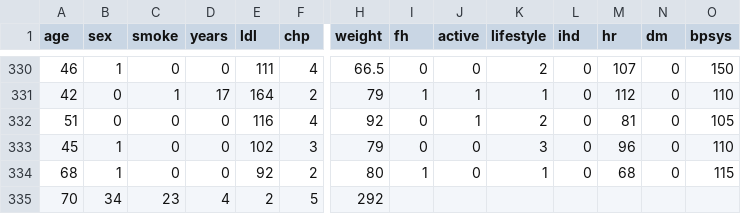
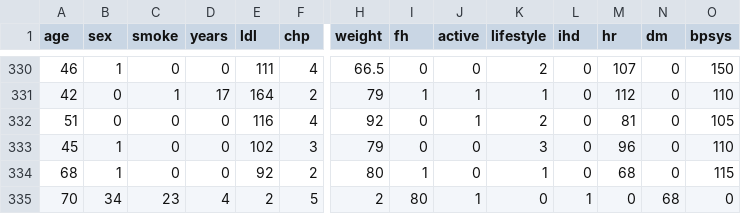
Before and after one commit to mownisha28/Heart_Disease-Prediction, a CSV file: ECG_dataset.csv, drawn as a sheet; only a part is shown, gaps mark what is left out; removed rows and columns are numbered as before the commit, all else as after; rows hold the shown columns only; the diff names each change by its address in the sheet, - before the commit and + after, or states it on an @@ line.

Commit message:
Update ECG_dataset.csv

```diff
--- a/ECG_dataset.csv
+++ b/ECG_dataset.csv
-row 335: 70 | 34 | 23 | 4 | 2 | 5 | 292
+row 335: 70 | 34 | 23 | 4 | 2 | 5 | 2 | 80 | 1 | 0 | 1 | 0 | 68 | 0
```
